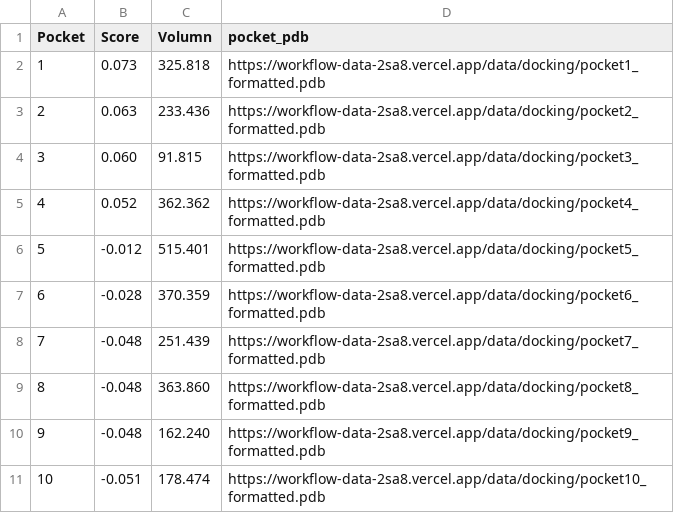
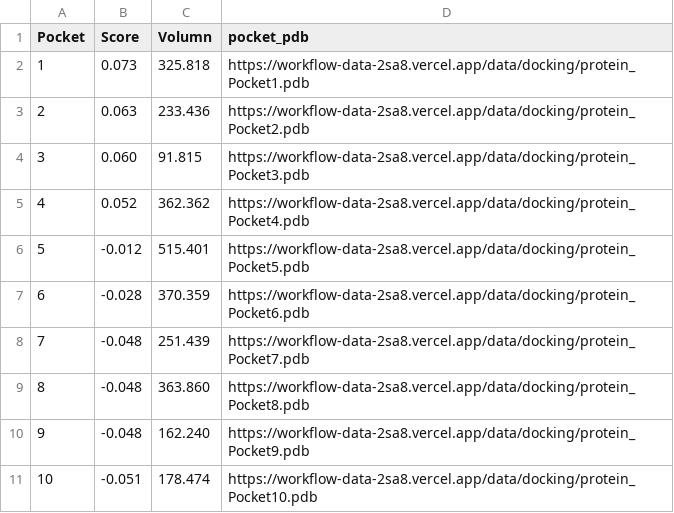
Before and after one commit to Zeira-AI/workflow-data, a CSV file: public/data/kalbe/pocket-identification.csv, drawn as a sheet.

Commit message:
fix: pocket model

```diff
--- a/public/data/kalbe/pocket-identification.csv
+++ b/public/data/kalbe/pocket-identification.csv
@@ -1,11 +1,11 @@
 Pocket,Score,Volumn,pocket_pdb
-1,0.073,325.818,https://workflow-data-2sa8.vercel.app/data/docking/pocket1_formatted.pdb
-2,0.063,233.436,https://workflow-data-2sa8.vercel.app/data/docking/pocket2_formatted.pdb
-3,0.060,91.815,https://workflow-data-2sa8.vercel.app/data/docking/pocket3_formatted.pdb
-4,0.052,362.362,https://workflow-data-2sa8.vercel.app/data/docking/pocket4_formatted.pdb
-5,-0.012,515.401,https://workflow-data-2sa8.vercel.app/data/docking/pocket5_formatted.pdb
-6,-0.028,370.359,https://workflow-data-2sa8.vercel.app/data/docking/pocket6_formatted.pdb
-7,-0.048,251.439,https://workflow-data-2sa8.vercel.app/data/docking/pocket7_formatted.pdb
-8,-0.048,363.860,https://workflow-data-2sa8.vercel.app/data/docking/pocket8_formatted.pdb
-9,-0.048,162.240,https://workflow-data-2sa8.vercel.app/data/docking/pocket9_formatted.pdb
-10,-0.051,178.474,https://workflow-data-2sa8.vercel.app/data/docking/pocket10_formatted.pdb
+1,0.073,325.818,https://workflow-data-2sa8.vercel.app/data/docking/protein_Pocket1.pdb
+2,0.063,233.436,https://workflow-data-2sa8.vercel.app/data/docking/protein_Pocket2.pdb
+3,0.060,91.815,https://workflow-data-2sa8.vercel.app/data/docking/protein_Pocket3.pdb
+4,0.052,362.362,https://workflow-data-2sa8.vercel.app/data/docking/protein_Pocket4.pdb
+5,-0.012,515.401,https://workflow-data-2sa8.vercel.app/data/docking/protein_Pocket5.pdb
+6,-0.028,370.359,https://workflow-data-2sa8.vercel.app/data/docking/protein_Pocket6.pdb
+7,-0.048,251.439,https://workflow-data-2sa8.vercel.app/data/docking/protein_Pocket7.pdb
+8,-0.048,363.860,https://workflow-data-2sa8.vercel.app/data/docking/protein_Pocket8.pdb
+9,-0.048,162.240,https://workflow-data-2sa8.vercel.app/data/docking/protein_Pocket9.pdb
+10,-0.051,178.474,https://workflow-data-2sa8.vercel.app/data/docking/protein_Pocket10.pdb
```
Also changed, not shown: 10 other files.
